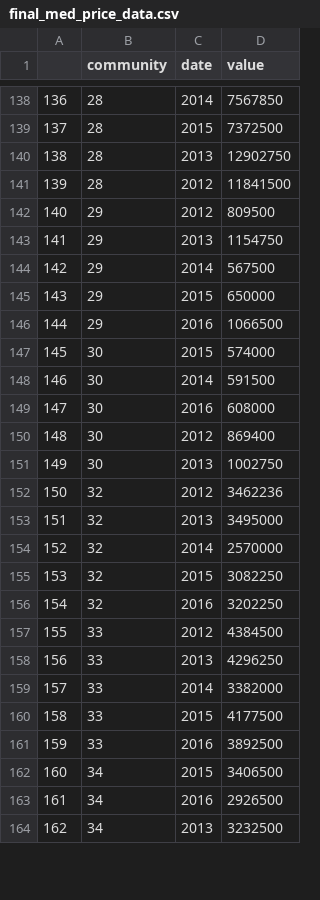
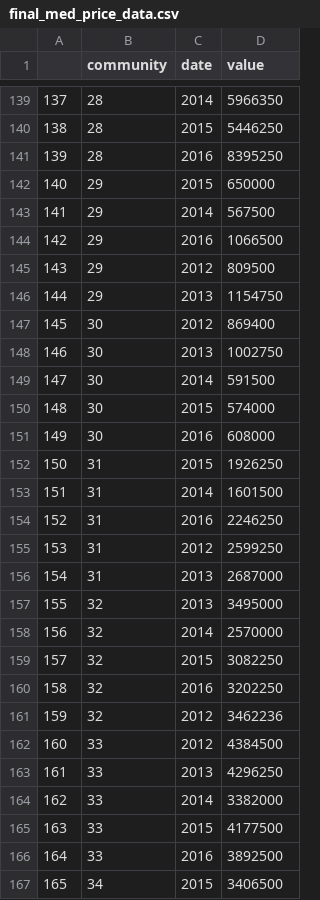
Before and after one commit to spark01217/project, a CSV file: final_data/final_med_price_data.csv, drawn as a sheet; only a part is shown, gaps mark what is left out; the shorter side is filled out with more unchanged rows; removed rows and columns are numbered as before the commit, all else as after; the diff covers the shown part only; the diff names each change by its address in the sheet, - before the commit and + after, or states it on an @@ line.

```diff
--- a/final_data/final_med_price_data.csv
+++ b/final_data/final_med_price_data.csv
@@ column A renumbered from row 49 down @@
-D139 (value): 7567850
+D139 (value): 5966350
-D140 (value): 7372500
+D140 (value): 5446250
-row 140: 138 | 28 | 2013 | 12902750
-row 141: 139 | 28 | 2012 | 11841500
+row 141: 139 | 28 | 2016 | 8395250
@@ row 145 moved to row 142: 140 @@
@@ row 144 moved to row 143: 141 @@
@@ row 146 moved to row 144: 142 @@
@@ row 148 moved to row 149: 147 @@
@@ row 147 moved to row 150: 148 @@
@@ row 149 moved to row 151: 149 @@
+row 152: 150 | 31 | 2015 | 1926250
+row 153: 151 | 31 | 2014 | 1601500
+row 154: 152 | 31 | 2016 | 2246250
+row 155: 153 | 31 | 2012 | 2599250
+row 156: 154 | 31 | 2013 | 2687000
@@ row 152 moved to row 161: 159 @@
```
Also changed, not shown: 6 added rows, 1 removed row and 118 moved rows elsewhere in this file, 1 other file.
